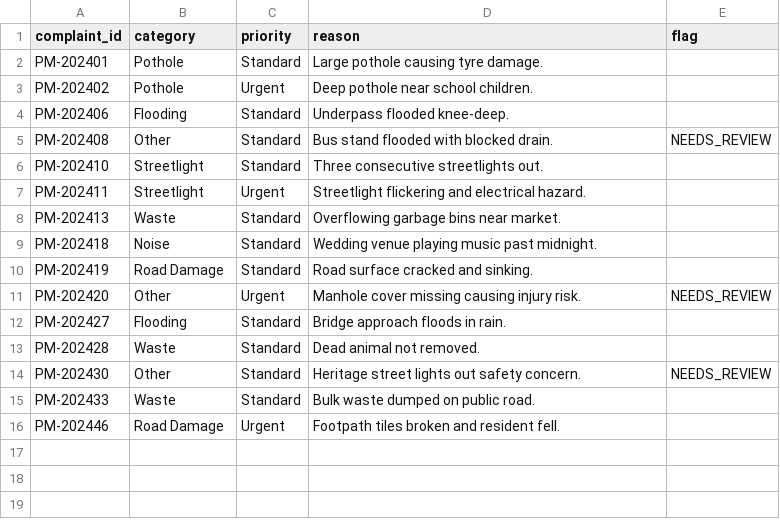
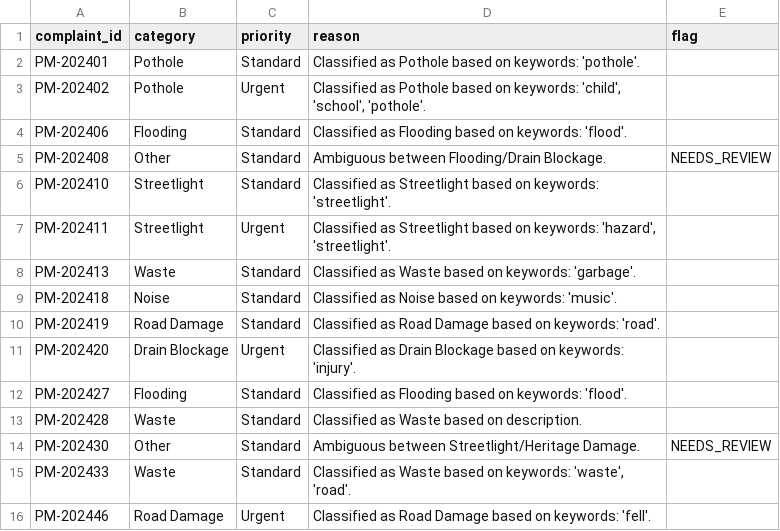
Before and after one commit to nasscomAI/prompt-to-production, a CSV file: uc-0a/results_pune.csv, drawn as a sheet.

Commit message:
UC-0A Fix substring false matches: 'rain' in 'drain' and 'sun' in 'sunday' caused wrong Heat Hazard/Drain Blockage categories → added word-boundary matching and extended to all 4 cities

```diff
--- a/uc-0a/results_pune.csv
+++ b/uc-0a/results_pune.csv
@@ -1,16 +1,16 @@
 complaint_id,category,priority,reason,flag
-PM-202401,Pothole,Standard,Large pothole causing tyre damage.,
-PM-202402,Pothole,Urgent,Deep pothole near school children.,
-PM-202406,Flooding,Standard,Underpass flooded knee-deep.,
-PM-202408,Other,Standard,Bus stand flooded with blocked drain.,NEEDS_REVIEW
-PM-202410,Streetlight,Standard,Three consecutive streetlights out.,
-PM-202411,Streetlight,Urgent,Streetlight flickering and electrical hazard.,
-PM-202413,Waste,Standard,Overflowing garbage bins near market.,
-PM-202418,Noise,Standard,Wedding venue playing music past midnight.,
-PM-202419,Road Damage,Standard,Road surface cracked and sinking.,
-PM-202420,Other,Urgent,Manhole cover missing causing injury risk.,NEEDS_REVIEW
-PM-202427,Flooding,Standard,Bridge approach floods in rain.,
-PM-202428,Waste,Standard,Dead animal not removed.,
-PM-202430,Other,Standard,Heritage street lights out safety concern.,NEEDS_REVIEW
-PM-202433,Waste,Standard,Bulk waste dumped on public road.,
-PM-202446,Road Damage,Urgent,Footpath tiles broken and resident fell.,
+PM-202401,Pothole,Standard,Classified as Pothole based on keywords: 'pothole'.,
+PM-202402,Pothole,Urgent,"Classified as Pothole based on keywords: 'child', 'school', 'pothole'.",
+PM-202406,Flooding,Standard,Classified as Flooding based on keywords: 'flood'.,
+PM-202408,Other,Standard,Ambiguous between Flooding/Drain Blockage.,NEEDS_REVIEW
+PM-202410,Streetlight,Standard,Classified as Streetlight based on keywords: 'streetlight'.,
+PM-202411,Streetlight,Urgent,"Classified as Streetlight based on keywords: 'hazard', 'streetlight'.",
+PM-202413,Waste,Standard,Classified as Waste based on keywords: 'garbage'.,
+PM-202418,Noise,Standard,Classified as Noise based on keywords: 'music'.,
+PM-202419,Road Damage,Standard,Classified as Road Damage based on keywords: 'road'.,
+PM-202420,Drain Blockage,Urgent,Classified as Drain Blockage based on keywords: 'injury'.,
+PM-202427,Flooding,Standard,Classified as Flooding based on keywords: 'flood'.,
+PM-202428,Waste,Standard,Classified as Waste based on description.,
+PM-202430,Other,Standard,Ambiguous between Streetlight/Heritage Damage.,NEEDS_REVIEW
+PM-202433,Waste,Standard,"Classified as Waste based on keywords: 'waste', 'road'.",
+PM-202446,Road Damage,Urgent,Classified as Road Damage based on keywords: 'fell'.,
```
Also changed, not shown: uc-0a/results_hyderabad.csv, 3 other files.
